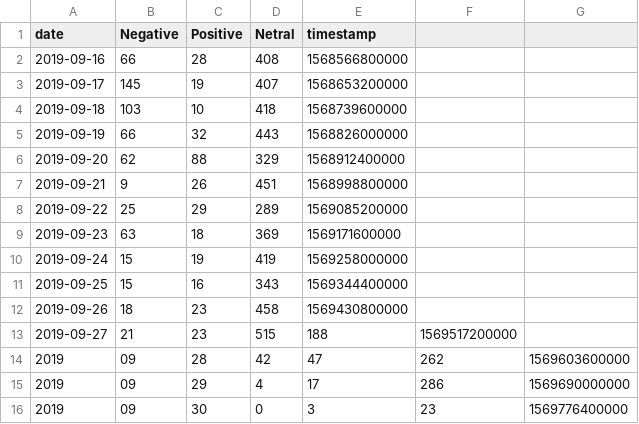
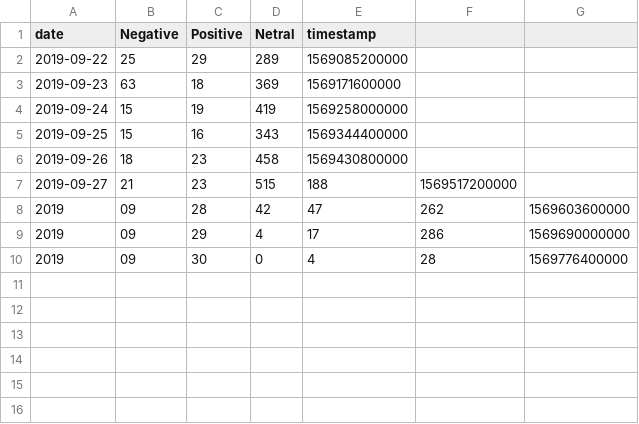
Before and after one commit to VolantisBRI/VolantisProject, a CSV file: Sentiment Screen 4/BRI - sentiment.csv, drawn as a sheet.

Commit message:
Update BRI - sentiment.csv

```diff
--- a/Sentiment Screen 4/BRI - sentiment.csv
+++ b/Sentiment Screen 4/BRI - sentiment.csv
@@ -1,8 +1,2 @@
 date,Negative,Positive,Netral,timestamp
-2019-09-16,66,28,408,1568566800000
-2019-09-17,145,19,407,1568653200000
-2019-09-18,103,10,418,1568739600000
-2019-09-19,66,32,443,1568826000000
-2019-09-20,62,88,329,1568912400000
-2019-09-21,9,26,451,1568998800000
 2019-09-22,25,29,289,1569085200000
@@ -15,2 +9,2 @@ date,Negative,Positive,Netral,timestamp
 2019,09,29,4,17,286,1569690000000
-2019,09,30,0,3,23,1569776400000
+2019,09,30,0,4,28,1569776400000
```
